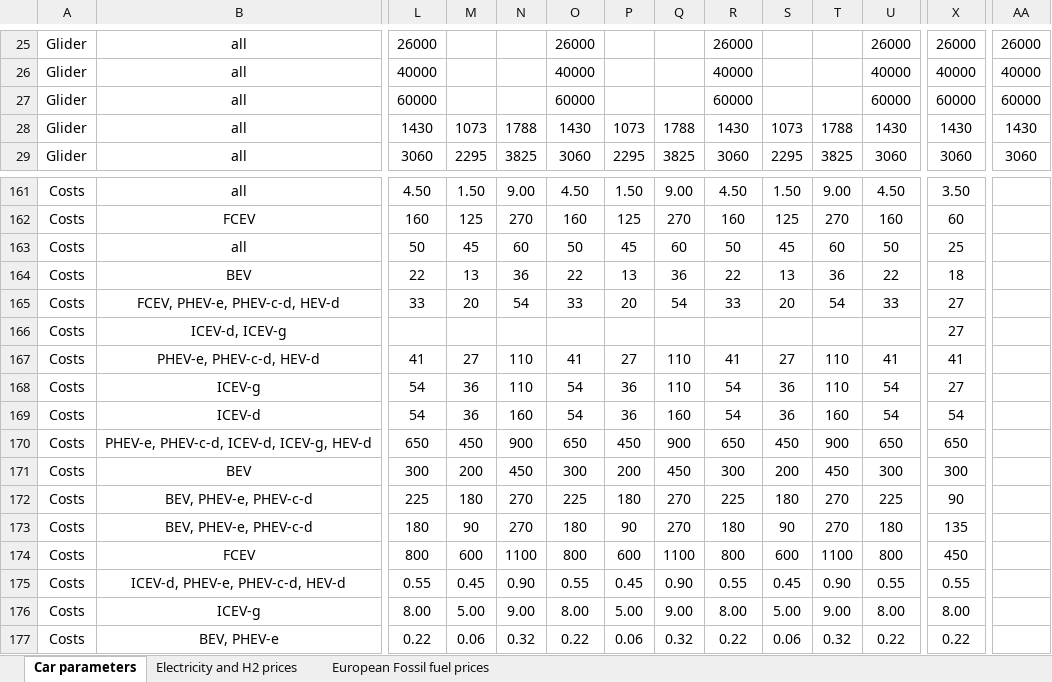
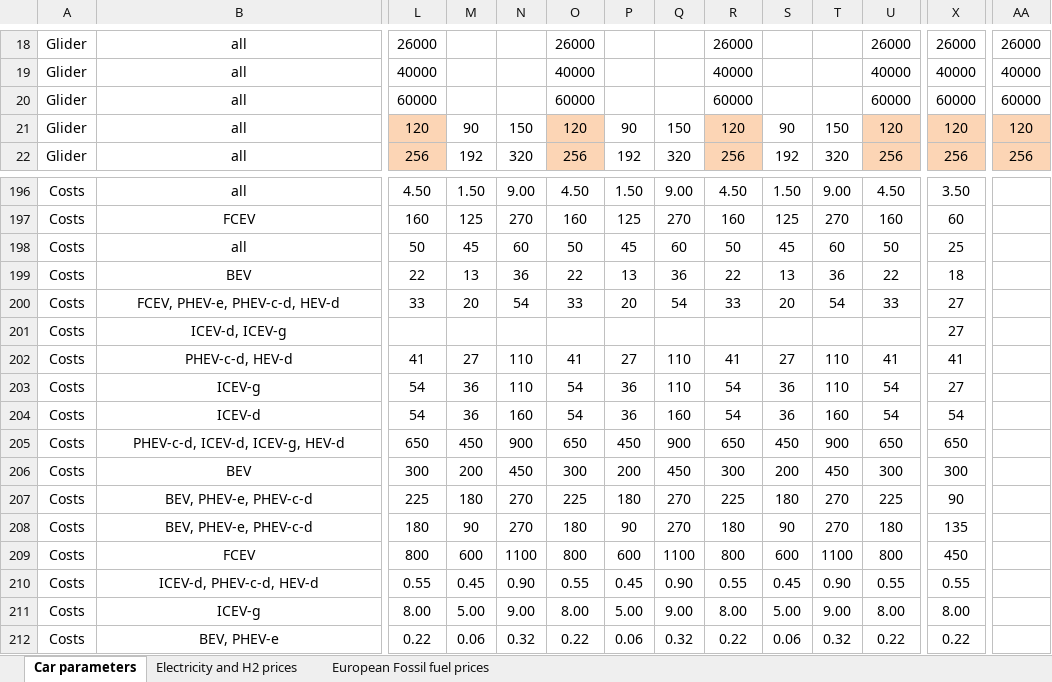
Before and after one commit to romainsacchi/carculator_truck, an Excel workbook: dev/Input data.xlsx, sheet Car parameters, drawn as a sheet; only a part is shown, gaps mark what is left out; values as stored, in another font and other column widths than the file's, no borders; addresses are those after the commit; the diff covers the shown part only; the diff names each change by its address in the sheet, - before the commit and + after, or states it on an @@ line.

```diff
--- a/dev/Input data.xlsx (sheet Car parameters)
+++ b/dev/Input data.xlsx (sheet Car parameters)
-L21: 1430
+L21: 120
-L21:L22 fill: none
+L21:L22 fill: #FCD5B5
-M21: 1073
+M21: 90
-N21: 1788
+N21: 150
-O21: 1430
+O21: 120
-O21:O22 fill: none
+O21:O22 fill: #FCD5B5
-P21: 1073
+P21: 90
-Q21: 1788
+Q21: 150
-R21: 1430
+R21: 120
-R21:R22 fill: none
+R21:R22 fill: #FCD5B5
-S21: 1073
+S21: 90
-T21: 1788
+T21: 150
-U21: 1430
+U21: 120
-U21:U22 fill: none
+U21:U22 fill: #FCD5B5
-X21: 1430
+X21: 120
-X21:X22 fill: none
+X21:X22 fill: #FCD5B5
-AA21: 1430
+AA21: 120
-AA21:AA22 fill: none
+AA21:AA22 fill: #FCD5B5
-L22: 3060
+L22: 256
-M22: 2295
+M22: 192
-N22: 3825
+N22: 320
-O22: 3060
+O22: 256
-P22: 2295
+P22: 192
-Q22: 3825
+Q22: 320
-R22: 3060
+R22: 256
-S22: 2295
+S22: 192
-T22: 3825
+T22: 320
-U22: 3060
+U22: 256
-X22: 3060
+X22: 256
-AA22: 3060
+AA22: 256
-B202: PHEV-e, PHEV-c-d, HEV-d
+B202: PHEV-c-d, HEV-d
-B205: PHEV-e, PHEV-c-d, ICEV-d, ICEV-g, HEV-d
+B205: PHEV-c-d, ICEV-d, ICEV-g, HEV-d
-B210: ICEV-d, PHEV-e, PHEV-c-d, HEV-d
+B210: ICEV-d, PHEV-c-d, HEV-d
```
Also changed, not shown: 42 added rows, 7 removed rows, 154 edited cells and cell formats elsewhere in this sheet, formulas that keep their value, charts or pictures, dev/Assumptions and data.xlsx, dev/trucks_db.xlsx, 50 other files.
